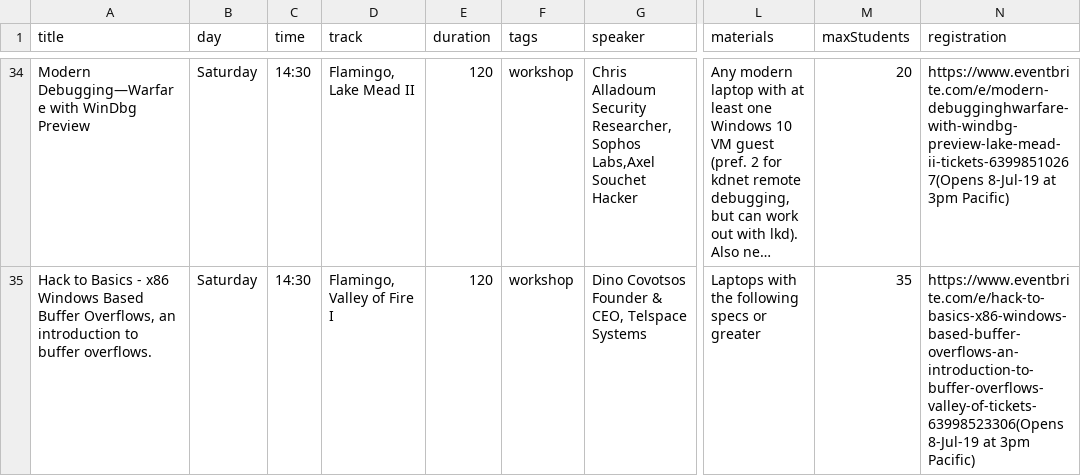
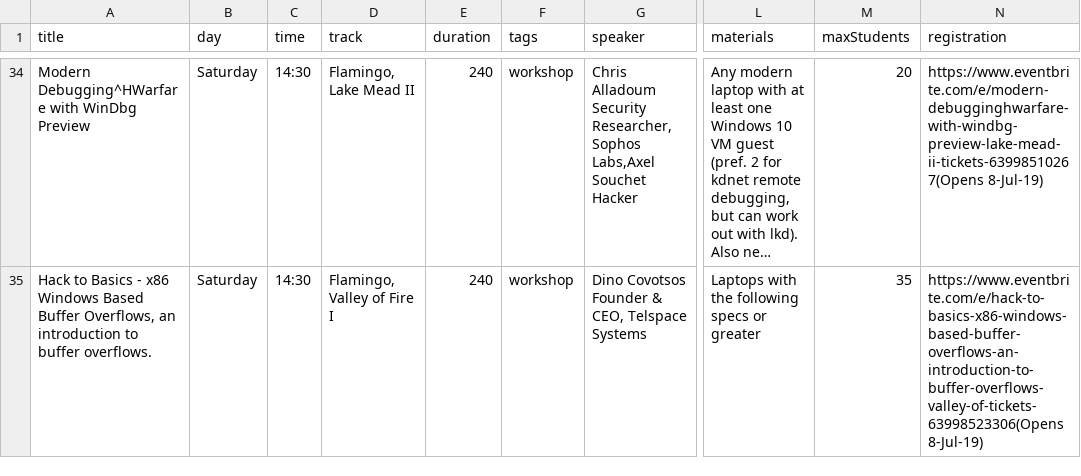
Before and after one commit to crr0tz-4-d1nn3r/defcon27, a CSV file: Scraping/schedule_workshops_main.csv, drawn as a sheet; only a part is shown, gaps mark what is left out; long unchanged cells end in …; the diff covers the shown part only; the diff names each change by its address in the sheet, - before the commit and + after, or states it on an @@ line.

```diff
--- a/Scraping/schedule_workshops_main.csv
+++ b/Scraping/schedule_workshops_main.csv
-A34 (title): Modern Debugging—Warfare with WinDbg Preview
+A34 (title): Modern Debugging^HWarfare with WinDbg Preview
-E34:E35 (duration): 120
+E34:E35 (duration): 240
-N34 (registration): https://www.eventbrite.com/e/modern-debugginghwarfare-with-windbg-preview-lake-mead-ii-tickets-63998510267(Opens 8-Jul-19 at 3pm Pacific)
+N34 (registration): https://www.eventbrite.com/e/modern-debugginghwarfare-with-windbg-preview-lake-mead-ii-tickets-63998510267(Opens 8-Jul-19)
-N35 (registration): https://www.eventbrite.com/e/hack-to-basics-x86-windows-based-buffer-overflows-an-introduction-to-buffer-overflows-valley-of-tickets-63998523306(Opens 8-Jul-19 at 3pm Pacific)
+N35 (registration): https://www.eventbrite.com/e/hack-to-basics-x86-windows-based-buffer-overflows-an-introduction-to-buffer-overflows-valley-of-tickets-63998523306(Opens 8-Jul-19)
```
Also changed, not shown: 86 edited cells elsewhere in this file, Scraping/schedule_talks_main.csv, 5 other files.
